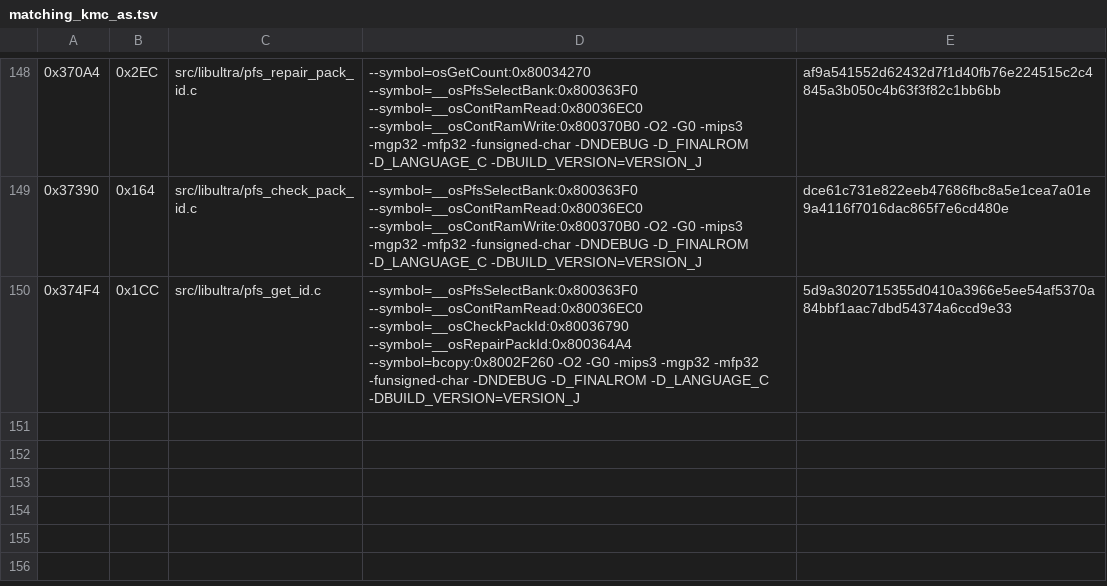
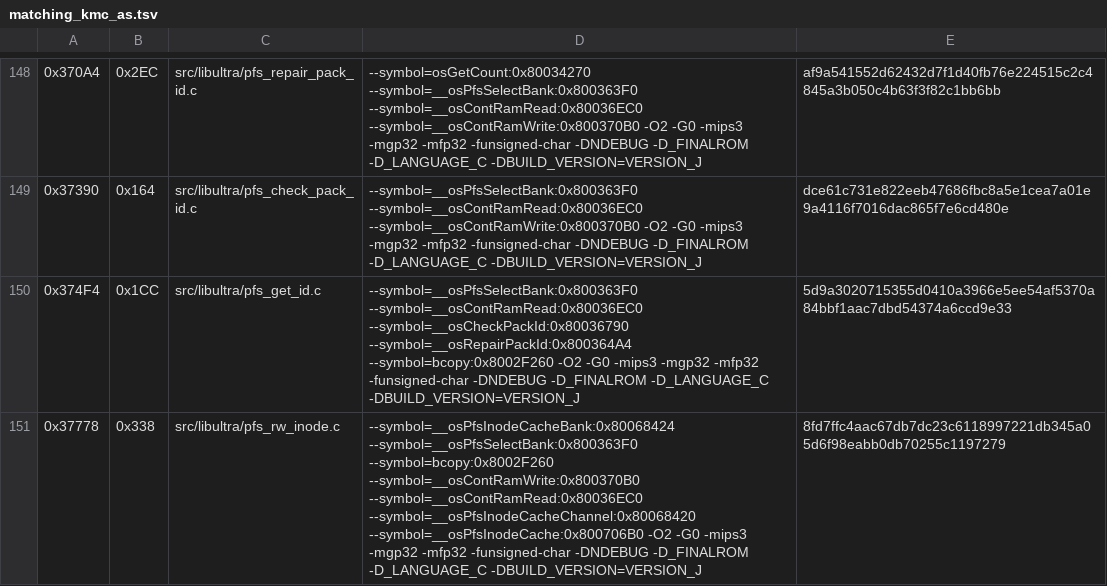
Before and after one commit to TheGh0stShip/Sydney-2000-N64-Prototype, a TSV file: config/matching_kmc_as.tsv, drawn as a sheet; only a part is shown, gaps mark what is left out.

Commit message:
Match PFS inode transfers

```diff
--- a/config/matching_kmc_as.tsv
+++ b/config/matching_kmc_as.tsv
@@ -150 +150,2 @@
 0x374F4	0x1CC	src/libultra/pfs_get_id.c	--symbol=__osPfsSelectBank:0x800363F0 --symbol=__osContRamRead:0x80036EC0 --symbol=__osCheckPackId:0x80036790 --symbol=__osRepairPackId:0x800364A4 --symbol=bcopy:0x8002F260 -O2 -G0 -mips3 -mgp32 -mfp32 -funsigned-char -DNDEBUG -D_FINALROM -D_LANGUAGE_C -DBUILD_VERSION=VERSION_J	5d9a3020715355d0410a3966e5ee54af5370a84bbf1aac7dbd54374a6ccd9e33
+0x37778	0x338	src/libultra/pfs_rw_inode.c	--symbol=__osPfsInodeCacheBank:0x80068424 --symbol=__osPfsSelectBank:0x800363F0 --symbol=bcopy:0x8002F260 --symbol=__osContRamWrite:0x800370B0 --symbol=__osContRamRead:0x80036EC0 --symbol=__osPfsInodeCacheChannel:0x80068420 --symbol=__osPfsInodeCache:0x800706B0 -O2 -G0 -mips3 -mgp32 -mfp32 -funsigned-char -DNDEBUG -D_FINALROM -D_LANGUAGE_C -DBUILD_VERSION=VERSION_J	8fd7ffc4aac67db7dc23c6118997221db345a05d6f98eabb0db70255c1197279
```
Also changed, not shown: 2 other files.
